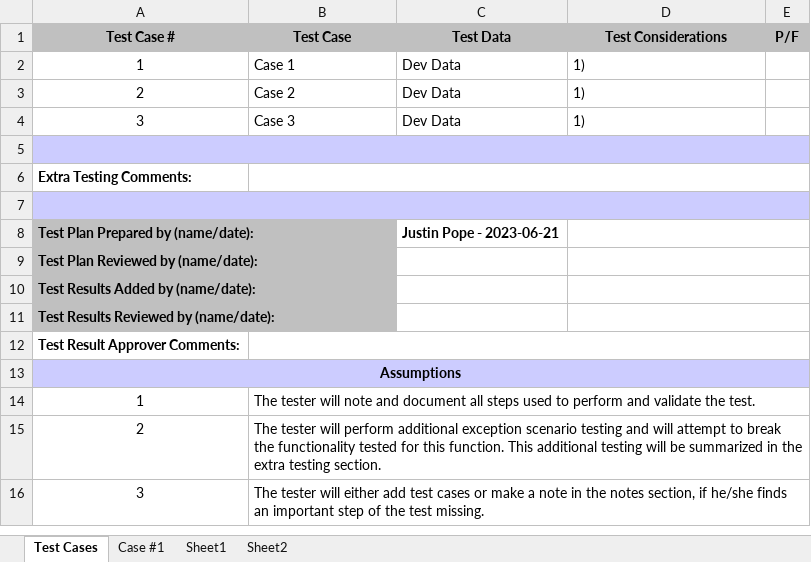
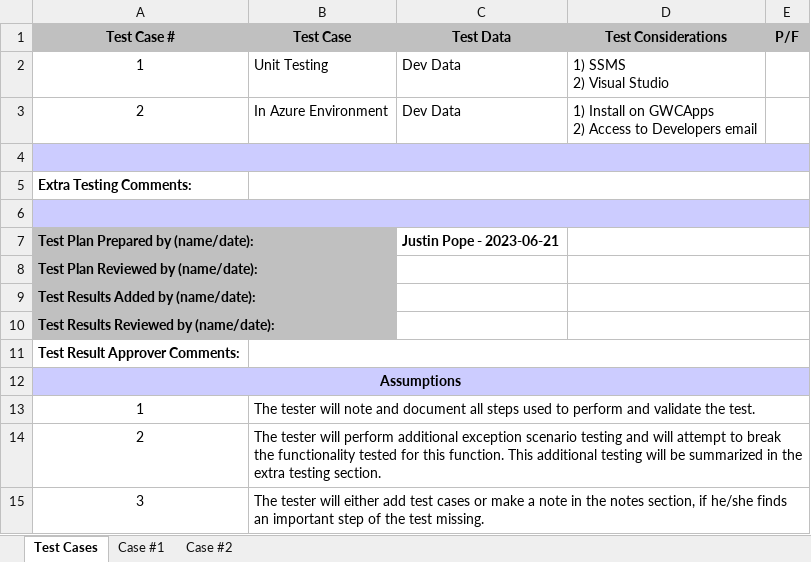
Before and after one commit to DevJustinP/WIP, an Excel workbook: Tickets/Normal Tickets/Ticket 40185 - Adding Users to Email/UnitTesting.xlsx, sheet Test Cases, drawn as a sheet; values as stored, in another font and other column widths than the file's, no borders; ↵ is a line break in a cell; the diff names each change by its address in the sheet, - before the commit and + after, or states it on an @@ line.

```diff
--- a/Tickets/Normal Tickets/Ticket 40185 - Adding Users to Email/UnitTesting.xlsx (sheet Test Cases)
+++ b/Tickets/Normal Tickets/Ticket 40185 - Adding Users to Email/UnitTesting.xlsx (sheet Test Cases)
-sheet tab: Sheet2
+sheet tab: Case #2
-sheet tab: Sheet1
-B2 (Test Case): Case 1
+B2 (Test Case): Unit Testing
-D2 (Test Considerations): 1)
+D2 (Test Considerations): 1) SSMS ↵ 2) Visual Studio
-B3 (Test Case): Case 2
+B3 (Test Case): In Azure Environment
-D3 (Test Considerations): 1)
+D3 (Test Considerations): 1) Install on GWCApps ↵ 2) Access to Developers email
-row 4: 3 | Case 3 | Dev Data | 1)
```
Also changed, not shown: sheet Case #1, sheet Case #2, charts or pictures, 4 other files.
